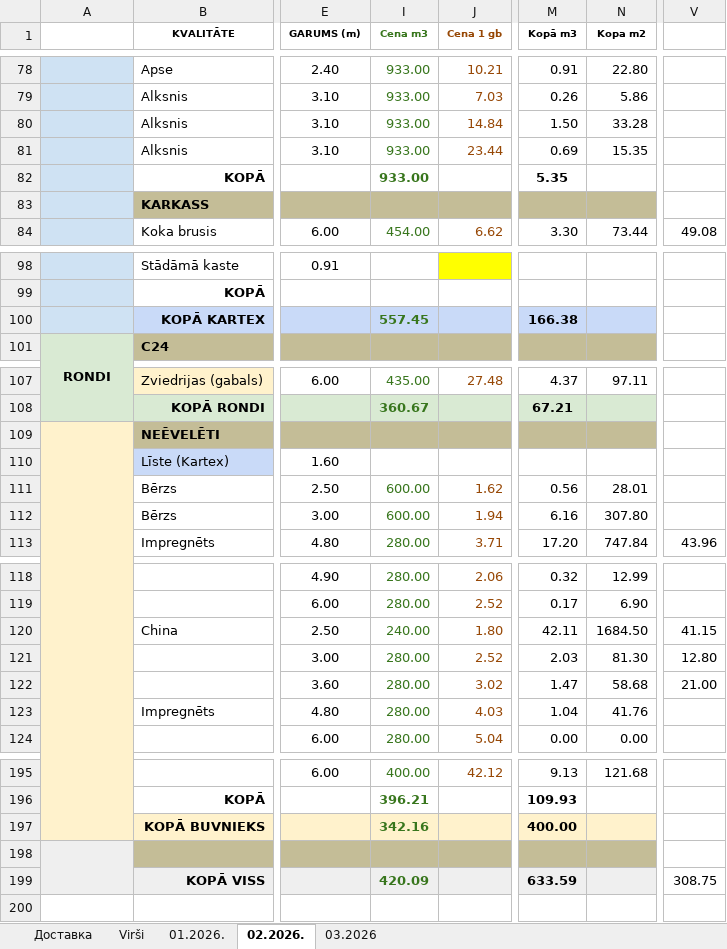
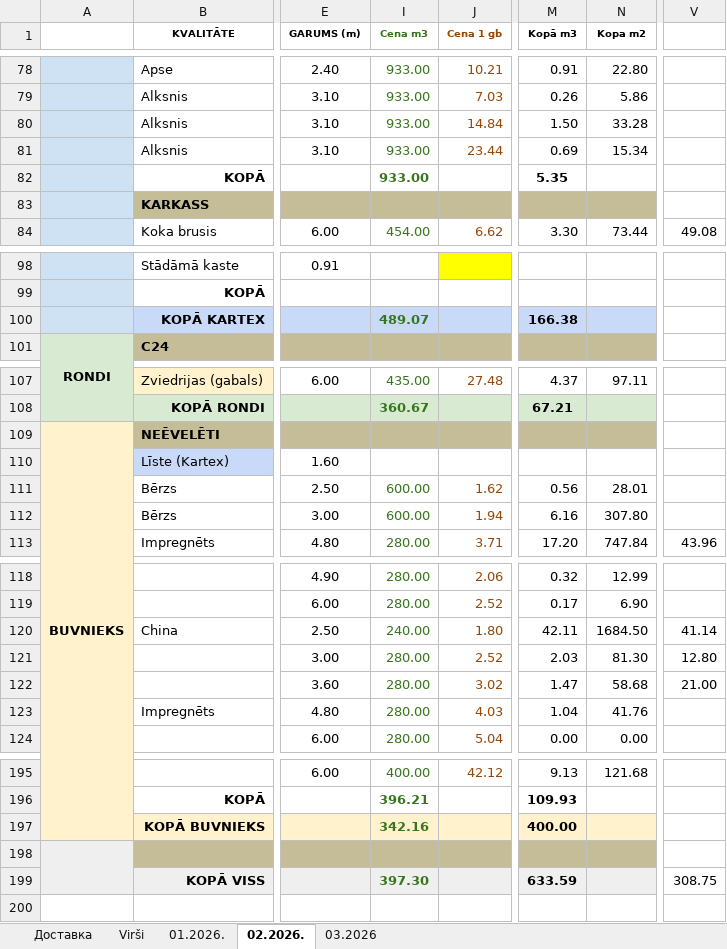
Before and after one commit to denissgrabovskis/bachelor, an Excel workbook: sources/Noliktava Kartex Wood.xlsx, sheet 02.2026., drawn as a sheet; only a part is shown, gaps mark what is left out; values as stored, in another font and other column widths than the file's, no borders; charts and pictures and conditional formats not drawn; the diff covers the shown part only; the diff names each change by its address in the sheet, - before the commit and + after, or states it on an @@ line.

```diff
--- a/sources/Noliktava Kartex Wood.xlsx (sheet 02.2026.)
+++ b/sources/Noliktava Kartex Wood.xlsx (sheet 02.2026.)
-N81 (Kopa m2): 15.35
+N81 (Kopa m2): 15.34
-I100 (Cena m3): 557.45
+I100 (Cena m3): 489.07
-A109: (empty)
+A109: BUVNIEKS
-V120: 41.15
+V120: 41.14
-I199 (Cena m3): 420.09
+I199 (Cena m3): 397.30
```
Also changed, not shown: 20 edited cells elsewhere in this sheet, sheet 01.2026., sheet 03.2026, hidden cells, charts or pictures, sources/2025 Noliktava Kartex Wood.xlsx, 5 other files.
